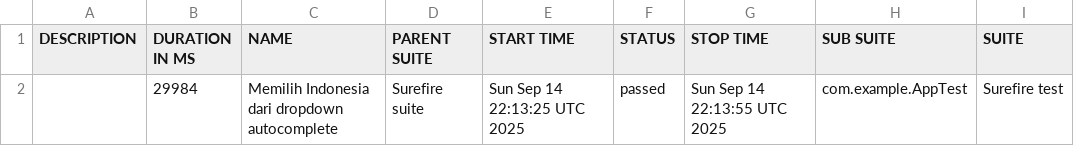
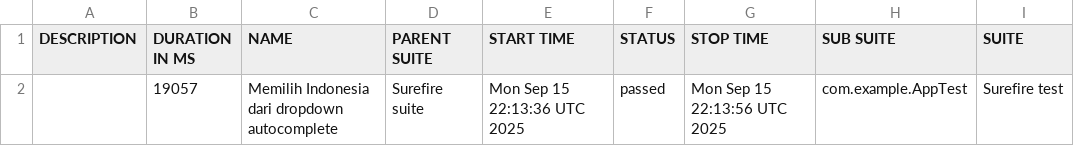
Before and after one commit to fianforza86/Automation-Fian-Test, a CSV file: data/suites.csv, drawn as a sheet; only a part is shown; the diff names each change by its address in the sheet, - before the commit and + after, or states it on an @@ line.

```diff
--- a/data/suites.csv
+++ b/data/suites.csv
-B2 (DURATION IN MS): 29984
+B2 (DURATION IN MS): 19057
-E2 (START TIME): Sun Sep 14 22:13:25 UTC 2025
+E2 (START TIME): Mon Sep 15 22:13:36 UTC 2025
-G2 (STOP TIME): Sun Sep 14 22:13:55 UTC 2025
+G2 (STOP TIME): Mon Sep 15 22:13:56 UTC 2025
```
Also changed, not shown: 16 other files.
